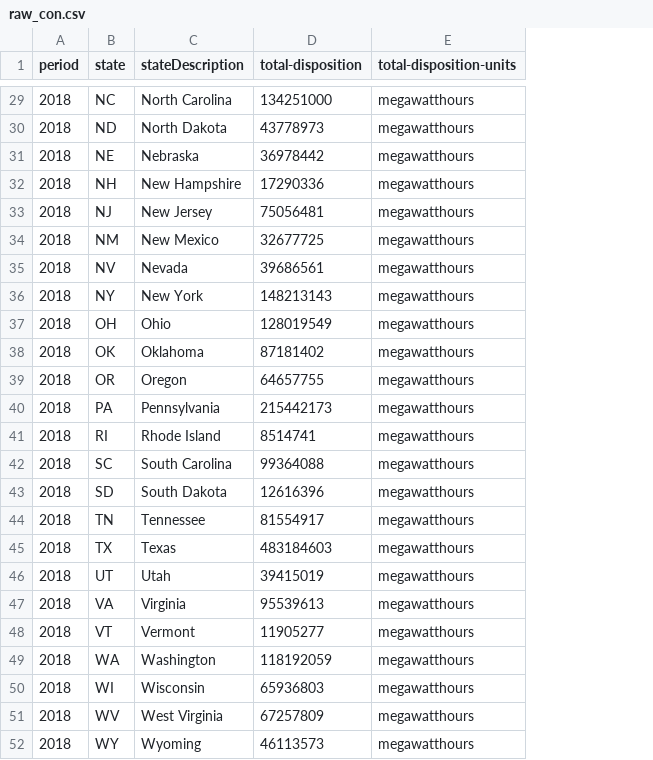
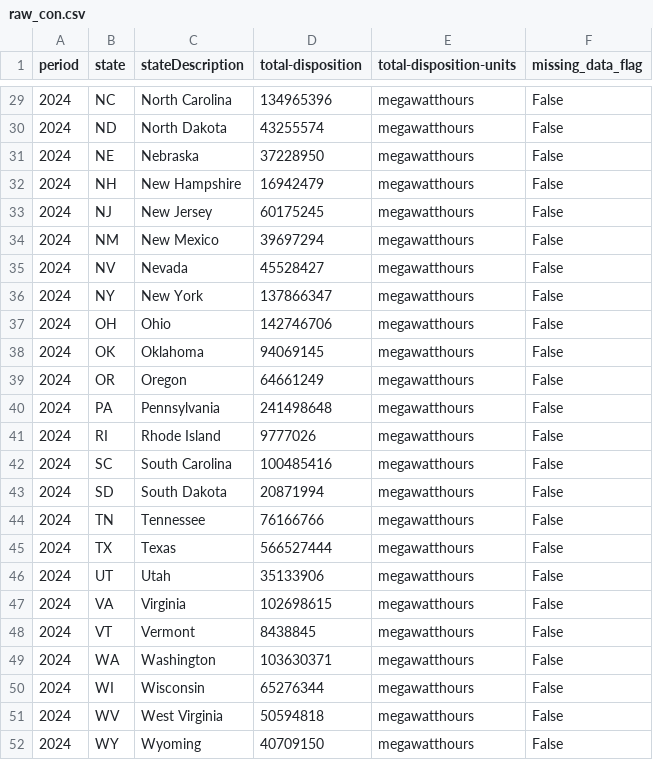
Before and after one commit to Elli0tB/Data-Wrangling, a CSV file: Final_Project/raw_con.csv, drawn as a sheet; only a part is shown, gaps mark what is left out; the diff covers the shown part only; the diff names each change by its address in the sheet, - before the commit and + after, or states it on an @@ line.

```diff
--- a/Final_Project/raw_con.csv
+++ b/Final_Project/raw_con.csv
+column F (missing_data_flag), rows 29-52: all False
-A29:A52 (period): 2018
+A29:A52 (period): 2024
-D29 (total-disposition): 134251000
+D29 (total-disposition): 134965396
-D30 (total-disposition): 43778973
+D30 (total-disposition): 43255574
-D31 (total-disposition): 36978442
+D31 (total-disposition): 37228950
-D32 (total-disposition): 17290336
+D32 (total-disposition): 16942479
-D33 (total-disposition): 75056481
+D33 (total-disposition): 60175245
-D34 (total-disposition): 32677725
+D34 (total-disposition): 39697294
-D35 (total-disposition): 39686561
+D35 (total-disposition): 45528427
-D36 (total-disposition): 148213143
+D36 (total-disposition): 137866347
-D37 (total-disposition): 128019549
+D37 (total-disposition): 142746706
-D38 (total-disposition): 87181402
+D38 (total-disposition): 94069145
-D39 (total-disposition): 64657755
+D39 (total-disposition): 64661249
-D40 (total-disposition): 215442173
+D40 (total-disposition): 241498648
-D41 (total-disposition): 8514741
+D41 (total-disposition): 9777026
-D42 (total-disposition): 99364088
+D42 (total-disposition): 100485416
-D43 (total-disposition): 12616396
+D43 (total-disposition): 20871994
-D44 (total-disposition): 81554917
+D44 (total-disposition): 76166766
-D45 (total-disposition): 483184603
+D45 (total-disposition): 566527444
-D46 (total-disposition): 39415019
+D46 (total-disposition): 35133906
-D47 (total-disposition): 95539613
+D47 (total-disposition): 102698615
-D48 (total-disposition): 11905277
+D48 (total-disposition): 8438845
-D49 (total-disposition): 118192059
+D49 (total-disposition): 103630371
-D50 (total-disposition): 65936803
+D50 (total-disposition): 65276344
-D51 (total-disposition): 67257809
+D51 (total-disposition): 50594818
-D52 (total-disposition): 46113573
+D52 (total-disposition): 40709150
```
Also changed, not shown: 54 edited cells elsewhere in this file, Final_Project/Structured.csv, Final_Project/csv_holder/Best_Plant_Ranking_Data.csv, 14 other files.
